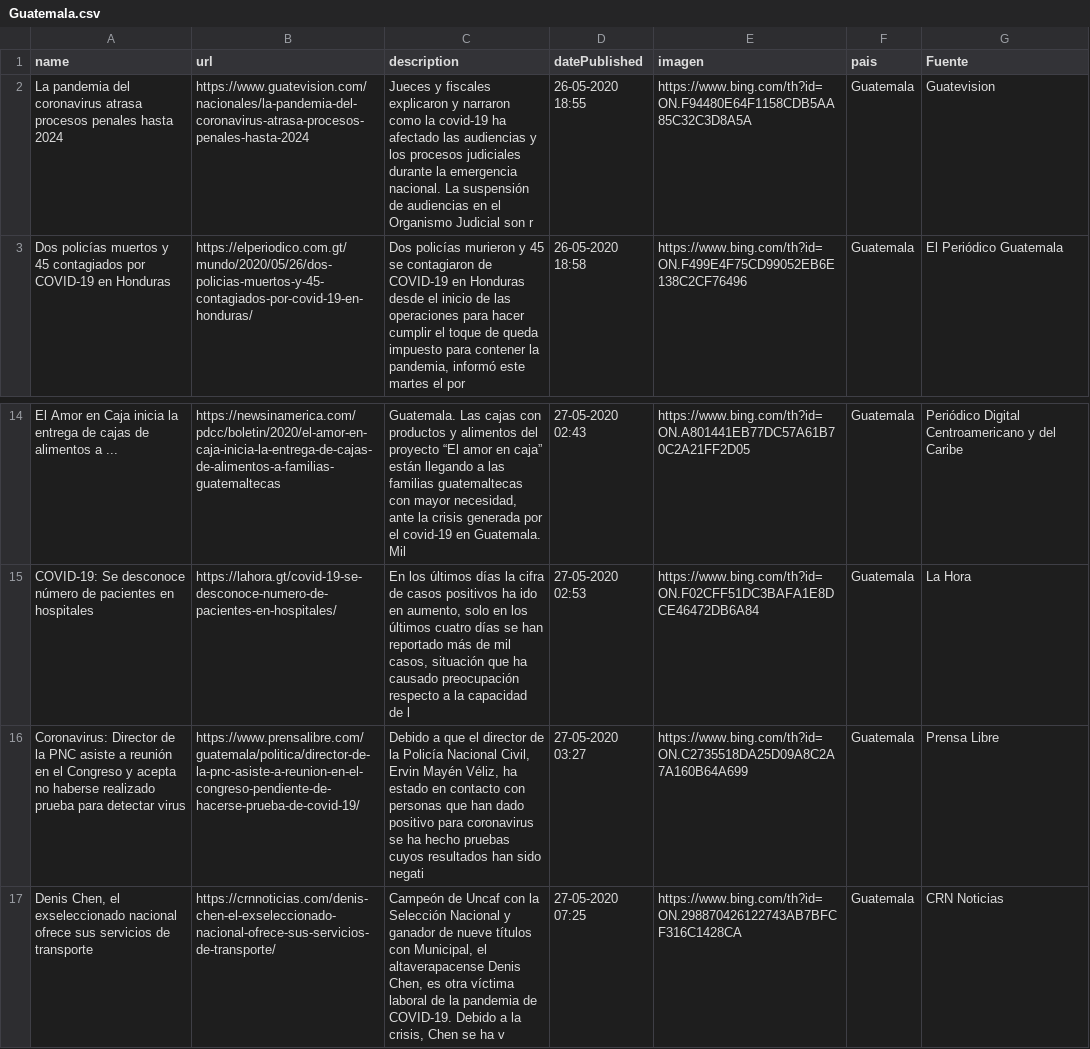
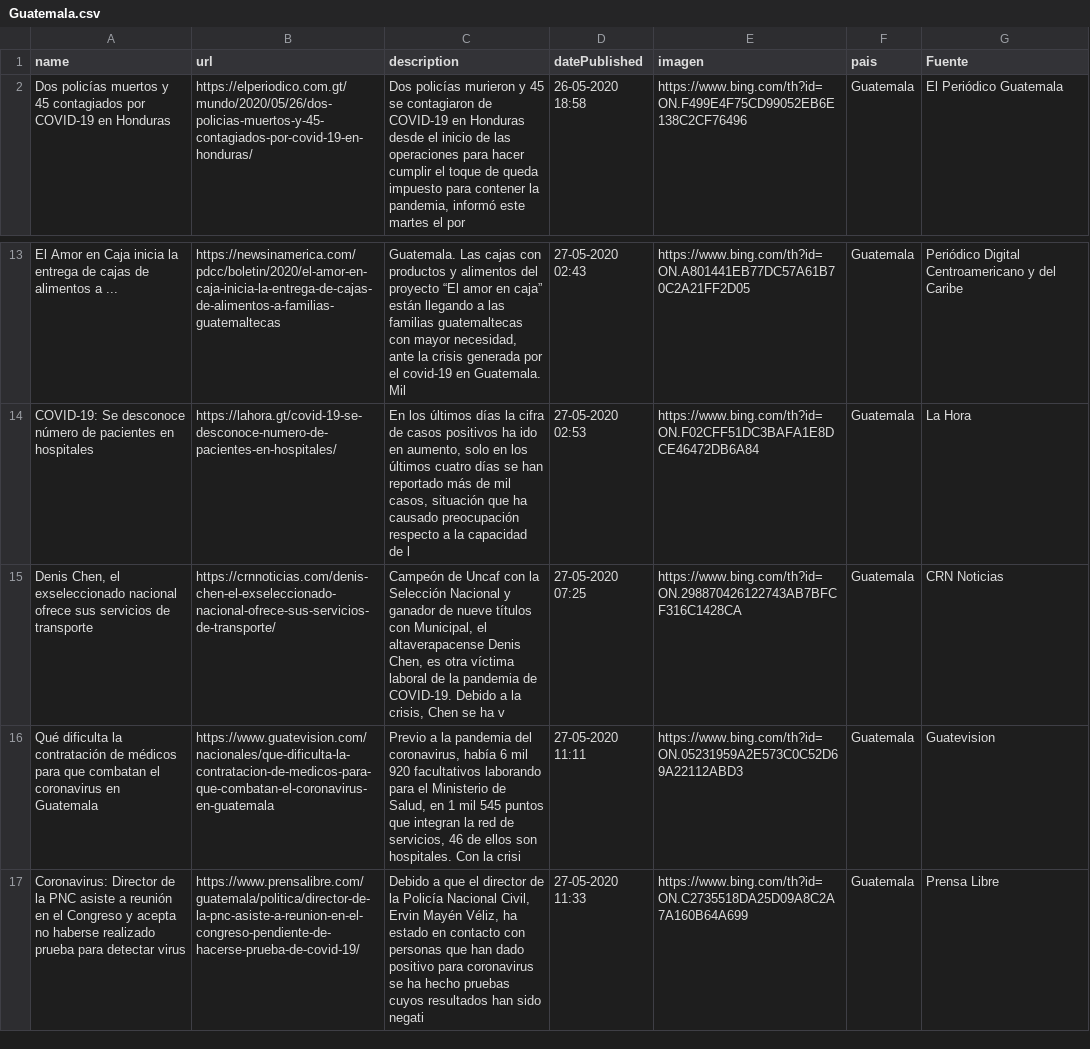
Before and after one commit to Sud-Austral/Datos_Guatemala, a CSV file: bing/news/Guatemala.csv, drawn as a sheet; only a part is shown, gaps mark what is left out; removed rows and columns are numbered as before the commit, all else as after; the diff names each change by its address in the sheet, - before the commit and + after, or states it on an @@ line.

```diff
--- a/bing/news/Guatemala.csv
+++ b/bing/news/Guatemala.csv
-row 2: La pandemia del coronavirus atrasa procesos penales hasta 2024 | https://www.guatevision.com/nacionales/la-pandemia-del-coronavirus-atrasa-procesos-penales-hasta-2024 | Jueces y fiscales explicaron y narraron como la covid-19 ha afectado las audiencias y los procesos judiciales durante la emergencia nacional. La suspensión de audiencias en el Organismo Judicial son r | 26-05-2020 18:55 | https://www.bing.com/th?id=ON.F94480E64F1158CDB5AA85C32C3D8A5A | Guatemala | Guatevision
-row 16: Coronavirus: Director de la PNC asiste a reunión en el Congreso y acepta no haberse realizado prueba para detectar virus | https://www.prensalibre.com/guatemala/politica/director-de-la-pnc-asiste-a-reunion-en-el-congreso-pendiente-de-hacerse-prueba-de-covid-19/ | Debido a que el director de la Policía Nacional Civil, Ervin Mayén Véliz, ha estado en contacto con personas que han dado positivo para coronavirus se ha hecho pruebas cuyos resultados han sido negati | 27-05-2020 03:27 | https://www.bing.com/th?id=ON.C2735518DA25D09A8C2A7A160B64A699 | Guatemala | Prensa Libre
+row 16: Qué dificulta la contratación de médicos para que combatan el coronavirus en Guatemala | https://www.guatevision.com/nacionales/que-dificulta-la-contratacion-de-medicos-para-que-combatan-el-coronavirus-en-guatemala | Previo a la pandemia del coronavirus, había 6 mil 920 facultativos laborando para el Ministerio de Salud, en 1 mil 545 puntos que integran la red de servicios, 46 de ellos son hospitales. Con la crisi | 27-05-2020 11:11 | https://www.bing.com/th?id=ON.05231959A2E573C0C52D69A22112ABD3 | Guatemala | Guatevision
+row 17: Coronavirus: Director de la PNC asiste a reunión en el Congreso y acepta no haberse realizado prueba para detectar virus | https://www.prensalibre.com/guatemala/politica/director-de-la-pnc-asiste-a-reunion-en-el-congreso-pendiente-de-hacerse-prueba-de-covid-19/ | Debido a que el director de la Policía Nacional Civil, Ervin Mayén Véliz, ha estado en contacto con personas que han dado positivo para coronavirus se ha hecho pruebas cuyos resultados han sido negati | 27-05-2020 11:33 | https://www.bing.com/th?id=ON.C2735518DA25D09A8C2A7A160B64A699 | Guatemala | Prensa Libre
```
Also changed, not shown: Twitter/Tweet.csv.
